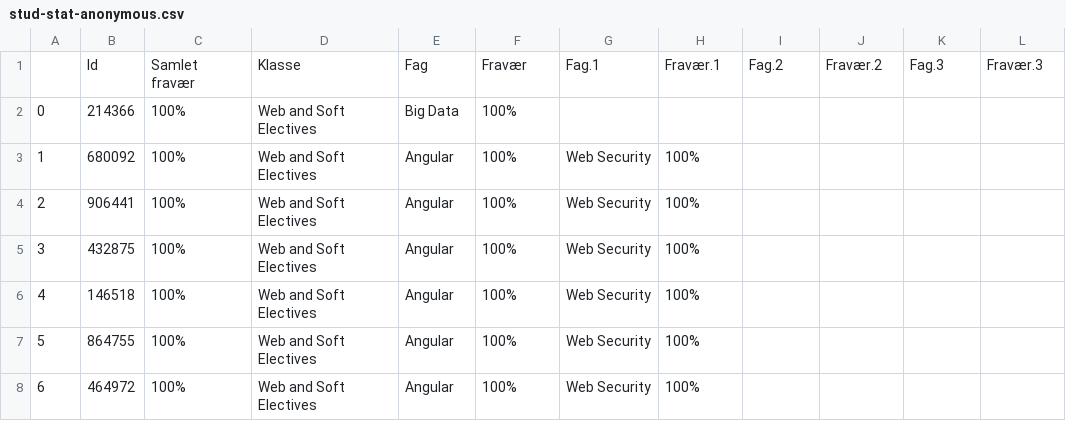
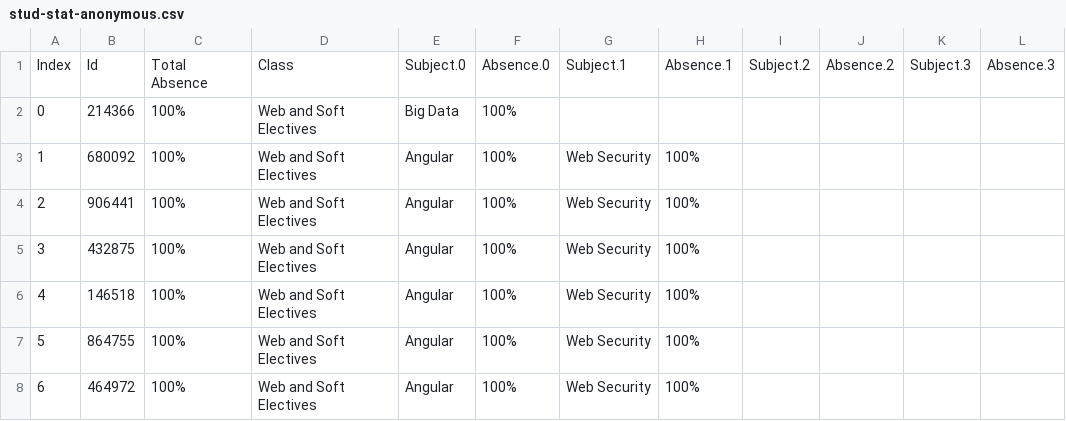
Before and after one commit to Krismix1/data-science-week38, a CSV file: stud-stat-anonymous.csv, drawn as a sheet; only a part is shown.

Commit message:
Add some basic operations on the data set

```diff
--- a/stud-stat-anonymous.csv
+++ b/stud-stat-anonymous.csv
@@ -1,2 +1,2 @@
-,Id,Samlet fravær,Klasse,Fag,Fravær,Fag.1,Fravær.1,Fag.2,Fravær.2,Fag.3,Fravær.3
+Index,Id,Total Absence,Class,Subject.0,Absence.0,Subject.1,Absence.1,Subject.2,Absence.2,Subject.3,Absence.3
 0,214366,100%,Web and Soft Electives,Big Data,100%,,,,,,
```
Also changed, not shown: 1 other file.
